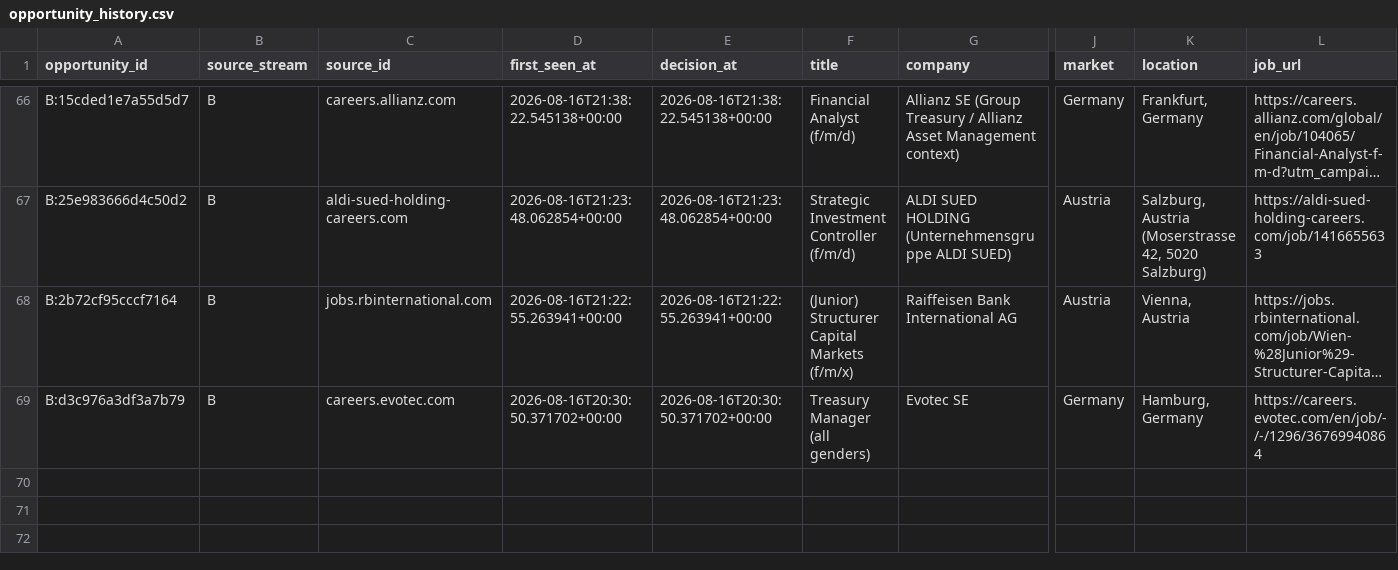
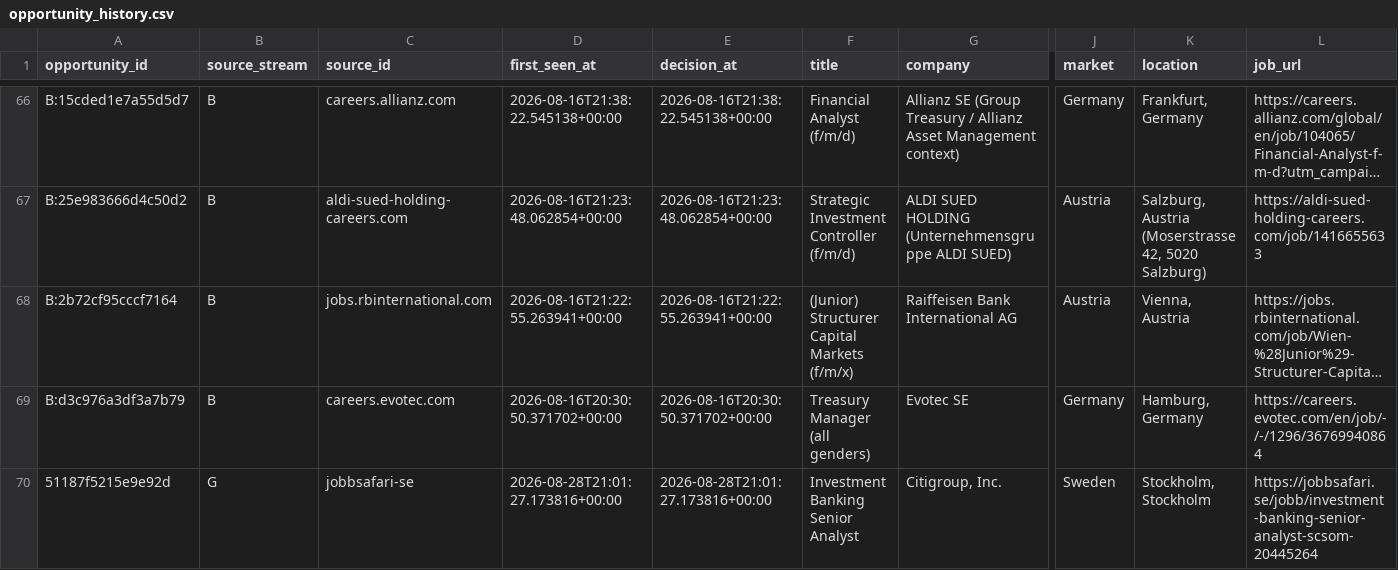
Before and after one commit to ORosa10/ProfessionalDashboard, a CSV file: data/opportunity_history.csv, drawn as a sheet; only a part is shown, gaps mark what is left out; long unchanged cells end in …; rows hold the shown columns only; the diff names each change by its address in the sheet, - before the commit and + after, or states it on an @@ line.

Commit message:
Auto-save J shortlist decision

```diff
--- a/data/opportunity_history.csv
+++ b/data/opportunity_history.csv
+row 70: 51187f5215e9e92d | G | jobbsafari-se | 2026-08-28T21:01:27.173816+00:00 | 2026-08-28T21:01:27.173816+00:00 | Investment Banking Senior Analyst | Citigroup, Inc. | Sweden | Stockholm, Stockholm | https://jobbsafari.se/jobb/investment-banking-senior-analyst-scsom-20445264
```
